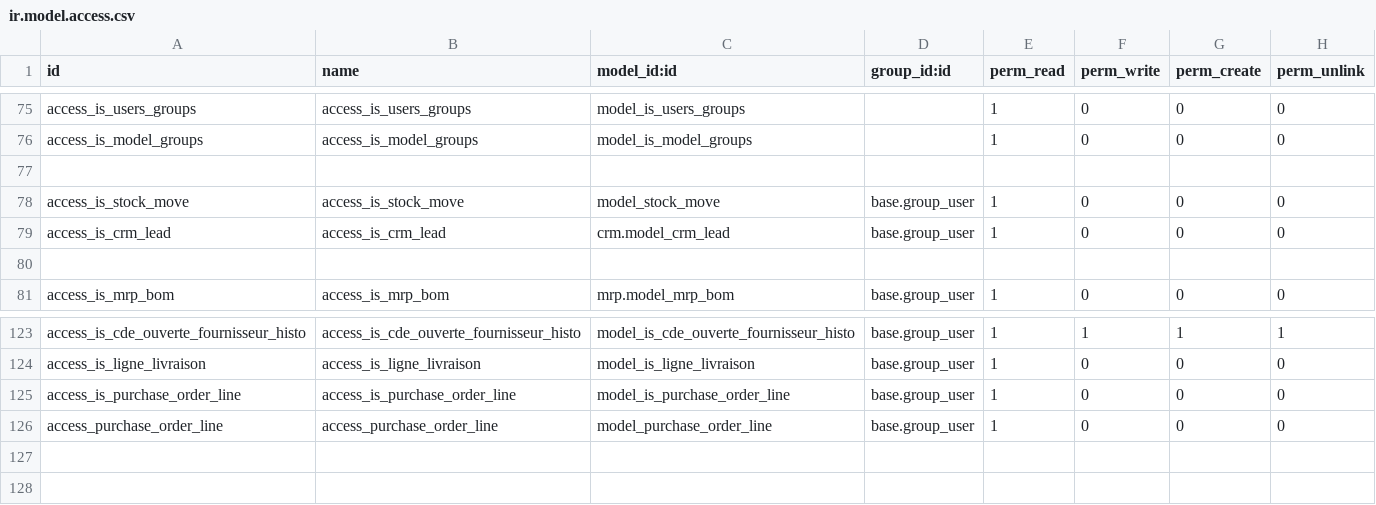
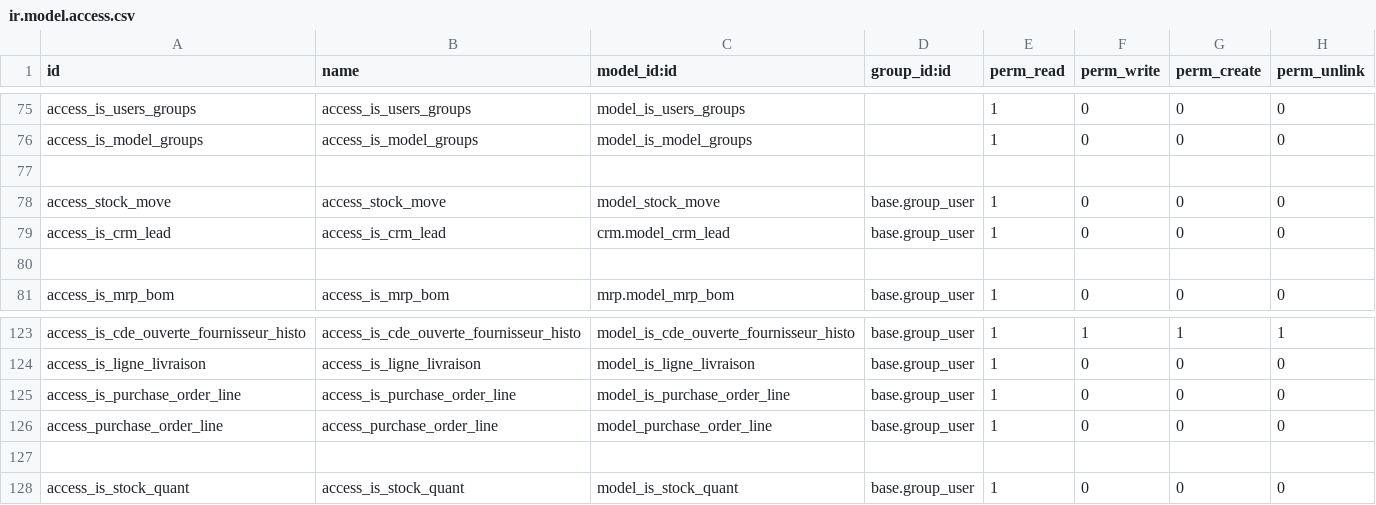
Before and after one commit to tonygalmiche/is_plastigray, a CSV file: security/ir.model.access.csv, drawn as a sheet; only a part is shown, gaps mark what is left out.

Commit message:
add report/is_stock_quant

```diff
--- a/security/ir.model.access.csv
+++ b/security/ir.model.access.csv
@@ -77,3 +77,3 @@ access_is_model_groups,access_is_model_groups,model_is_model_groups,,1,0,0,0
 
-access_is_stock_move,access_is_stock_move,model_stock_move,base.group_user,1,0,0,0
+access_stock_move,access_stock_move,model_stock_move,base.group_user,1,0,0,0
 access_is_crm_lead,access_is_crm_lead,crm.model_crm_lead,base.group_user,1,0,0,0
@@ -126 +126,3 @@ access_is_purchase_order_line,access_is_purchase_order_line,model_is_purchase_or
 access_purchase_order_line,access_purchase_order_line,model_purchase_order_line,base.group_user,1,0,0,0
+
+access_is_stock_quant,access_is_stock_quant,model_is_stock_quant,base.group_user,1,0,0,0
```
Also changed, not shown: 6 other files.
